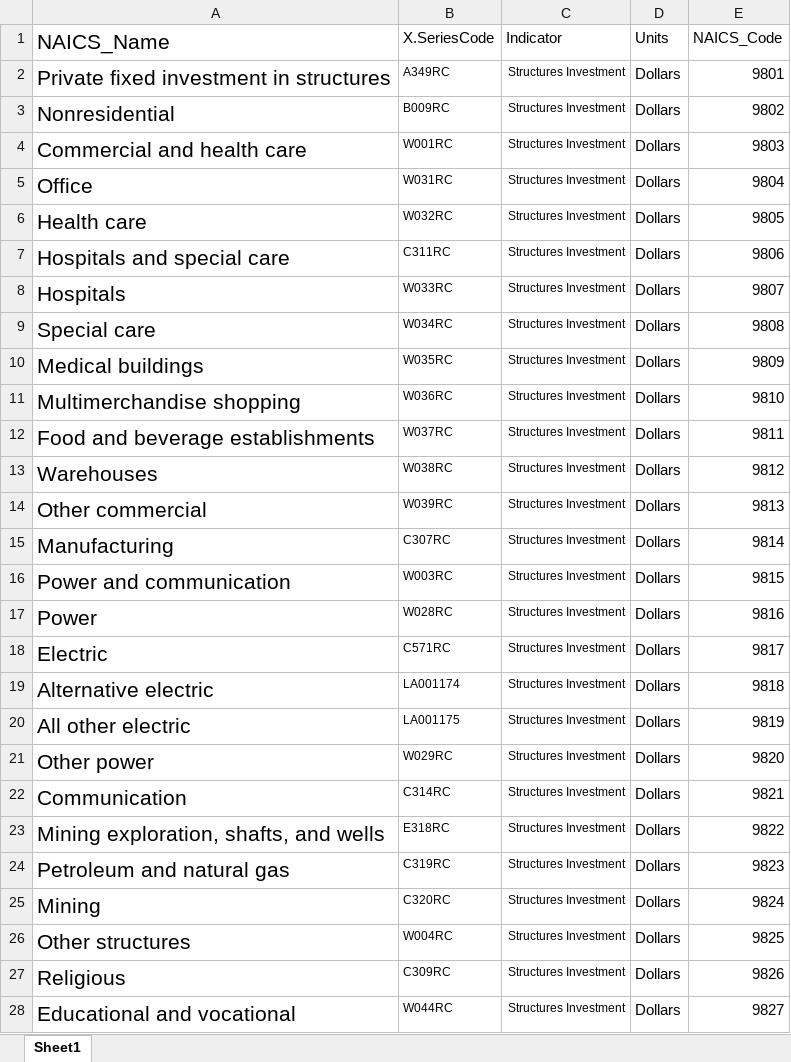
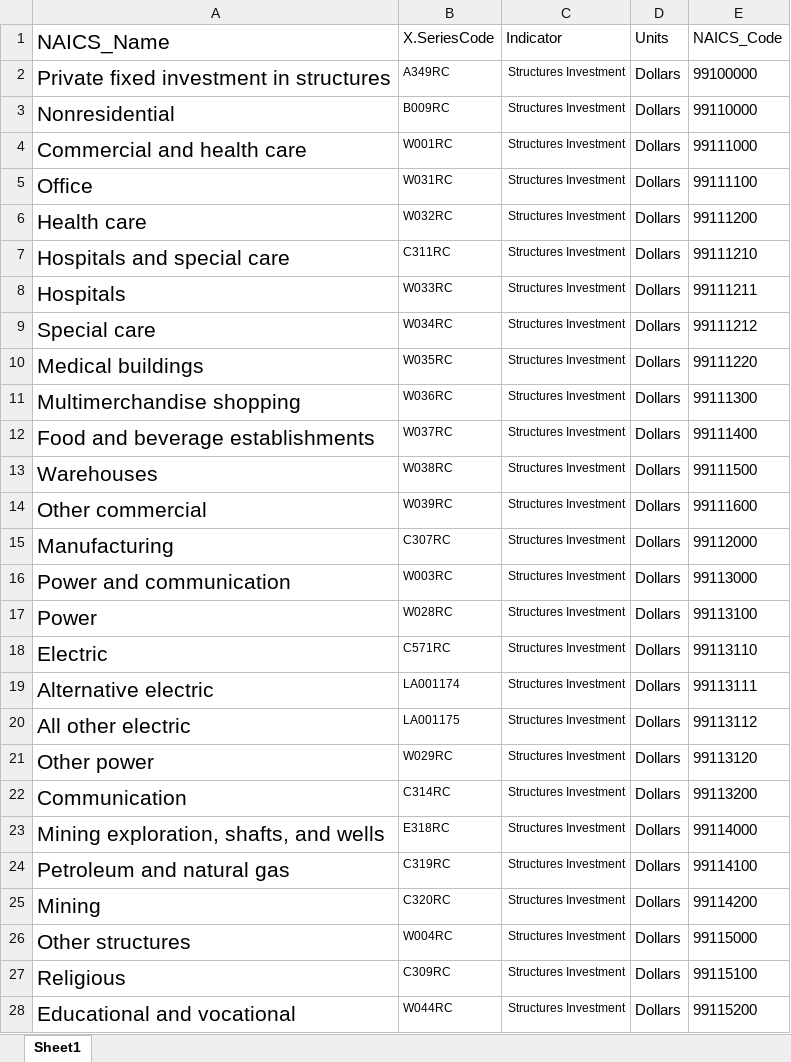
Before and after one commit to employamericainternaltools/auto-update-test, an Excel workbook: investment dictionary.xlsx, sheet Sheet1, drawn as a sheet; only a part is shown; values as stored, in another font and other column widths than the file's, no borders; the diff covers the shown part only; the diff names each change by its address in the sheet, - before the commit and + after, or states it on an @@ line.

Commit message:
Add files via upload
updating NAICS code numbering system for investment

```diff
--- a/investment dictionary.xlsx (sheet Sheet1)
+++ b/investment dictionary.xlsx (sheet Sheet1)
-E2 (NAICS_Code): 9801
+E2 (NAICS_Code): 99100000
-E3 (NAICS_Code): 9802
+E3 (NAICS_Code): 99110000
-E4 (NAICS_Code): 9803
+E4 (NAICS_Code): 99111000
-E5 (NAICS_Code): 9804
+E5 (NAICS_Code): 99111100
-E6 (NAICS_Code): 9805
+E6 (NAICS_Code): 99111200
-E7 (NAICS_Code): 9806
+E7 (NAICS_Code): 99111210
-E8 (NAICS_Code): 9807
+E8 (NAICS_Code): 99111211
-E9 (NAICS_Code): 9808
+E9 (NAICS_Code): 99111212
-E10 (NAICS_Code): 9809
+E10 (NAICS_Code): 99111220
-E11 (NAICS_Code): 9810
+E11 (NAICS_Code): 99111300
-E12 (NAICS_Code): 9811
+E12 (NAICS_Code): 99111400
-E13 (NAICS_Code): 9812
+E13 (NAICS_Code): 99111500
-E14 (NAICS_Code): 9813
+E14 (NAICS_Code): 99111600
-E15 (NAICS_Code): 9814
+E15 (NAICS_Code): 99112000
-E16 (NAICS_Code): 9815
+E16 (NAICS_Code): 99113000
-E17 (NAICS_Code): 9816
+E17 (NAICS_Code): 99113100
-E18 (NAICS_Code): 9817
+E18 (NAICS_Code): 99113110
-E19 (NAICS_Code): 9818
+E19 (NAICS_Code): 99113111
-E20 (NAICS_Code): 9819
+E20 (NAICS_Code): 99113112
-E21 (NAICS_Code): 9820
+E21 (NAICS_Code): 99113120
-E22 (NAICS_Code): 9821
+E22 (NAICS_Code): 99113200
-E23 (NAICS_Code): 9822
+E23 (NAICS_Code): 99114000
-E24 (NAICS_Code): 9823
+E24 (NAICS_Code): 99114100
-E25 (NAICS_Code): 9824
+E25 (NAICS_Code): 99114200
-E26 (NAICS_Code): 9825
+E26 (NAICS_Code): 99115000
-E27 (NAICS_Code): 9826
+E27 (NAICS_Code): 99115100
-E28 (NAICS_Code): 9827
+E28 (NAICS_Code): 99115200
```
Also changed, not shown: 164 edited cells elsewhere in this sheet.
